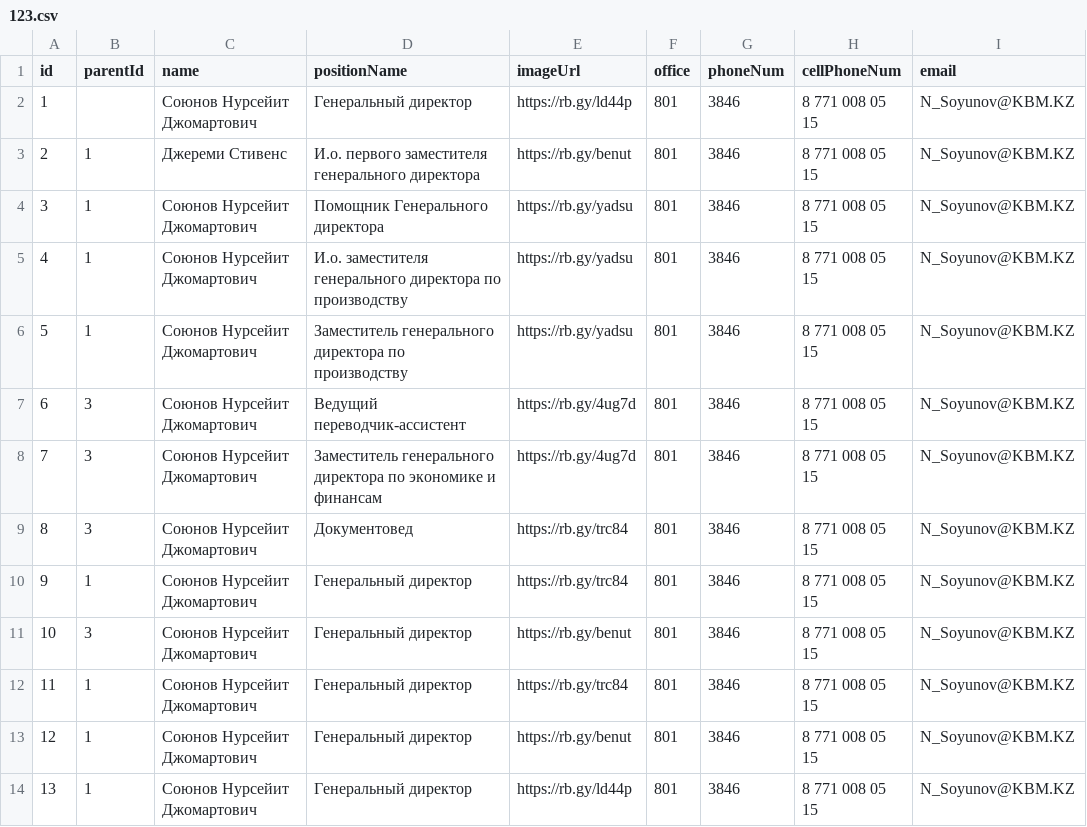
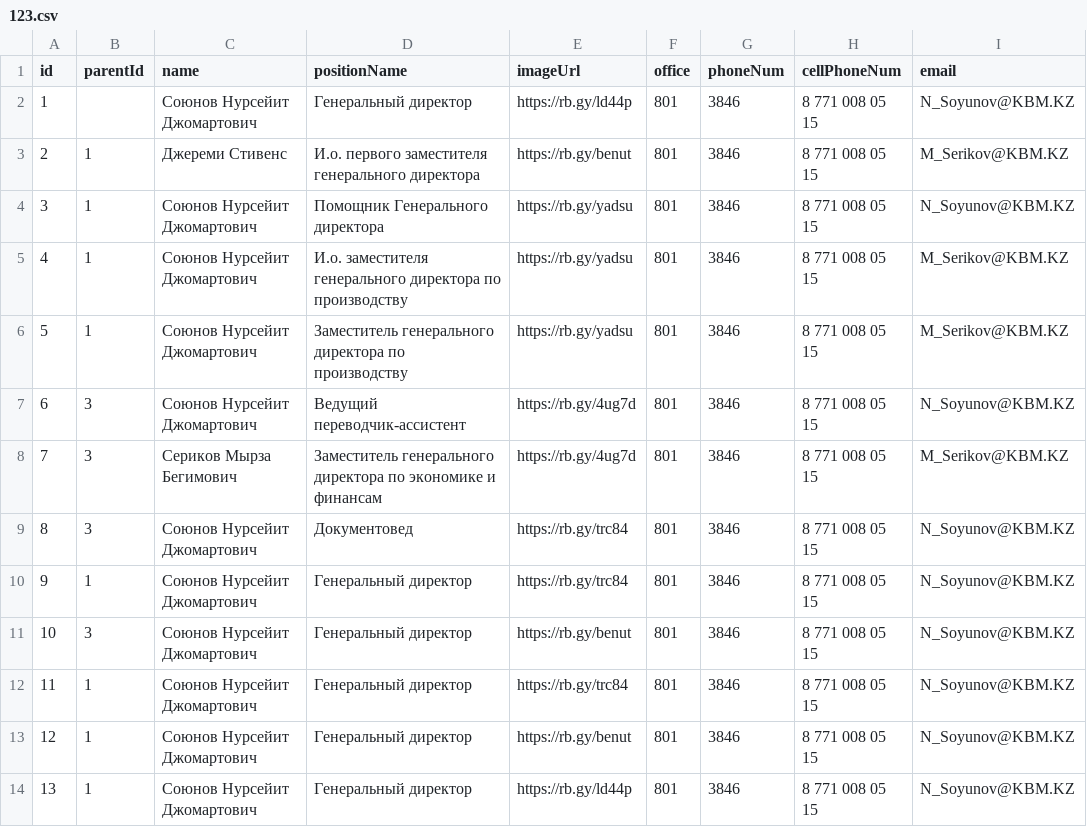
Before and after one commit to syerasyl/kbm-jsc-project, a CSV file: 123.csv, drawn as a sheet; only a part is shown.

Commit message:
Update 123.csv

```diff
--- a/123.csv
+++ b/123.csv
@@ -2,8 +2,8 @@ id,parentId,name,positionName,imageUrl,office,phoneNum,cellPhoneNum,email
 1,,Союнов Нурсейит Джомартович,Генеральный директор,https://rb.gy/ld44p,801,3846,8 771 008 05 15,N_Soyunov@KBM.KZ
-2,1,Джереми Стивенс,И.о. первого заместителя генерального директора,https://rb.gy/benut,801,3846,8 771 008 05 15,N_Soyunov@KBM.KZ
+2,1,Джереми Стивенс,И.о. первого заместителя генерального директора,https://rb.gy/benut,801,3846,8 771 008 05 15,M_Serikov@KBM.KZ
 3,1,Союнов Нурсейит Джомартович,Помощник Генерального директора,https://rb.gy/yadsu,801,3846,8 771 008 05 15,N_Soyunov@KBM.KZ
-4,1,Союнов Нурсейит Джомартович,И.о. заместителя генерального директора по производству,https://rb.gy/yadsu,801,3846,8 771 008 05 15,N_Soyunov@KBM.KZ
-5,1,Союнов Нурсейит Джомартович,Заместитель генерального директора по производству,https://rb.gy/yadsu,801,3846,8 771 008 05 15,N_Soyunov@KBM.KZ
+4,1,Союнов Нурсейит Джомартович,И.о. заместителя генерального директора по производству,https://rb.gy/yadsu,801,3846,8 771 008 05 15,M_Serikov@KBM.KZ
+5,1,Союнов Нурсейит Джомартович,Заместитель генерального директора по производству,https://rb.gy/yadsu,801,3846,8 771 008 05 15,M_Serikov@KBM.KZ
 6,3,Союнов Нурсейит Джомартович,Ведущий переводчик-ассистент,https://rb.gy/4ug7d,801,3846,8 771 008 05 15,N_Soyunov@KBM.KZ
-7,3,Союнов Нурсейит Джомартович,Заместитель генерального директора по экономике и финансам,https://rb.gy/4ug7d,801,3846,8 771 008 05 15,N_Soyunov@KBM.KZ
+7,3,Сериков Мырза Бегимович,Заместитель генерального директора по экономике и финансам,https://rb.gy/4ug7d,801,3846,8 771 008 05 15,M_Serikov@KBM.KZ
 8,3,Союнов Нурсейит Джомартович,Документовед,https://rb.gy/trc84,801,3846,8 771 008 05 15,N_Soyunov@KBM.KZ
```
